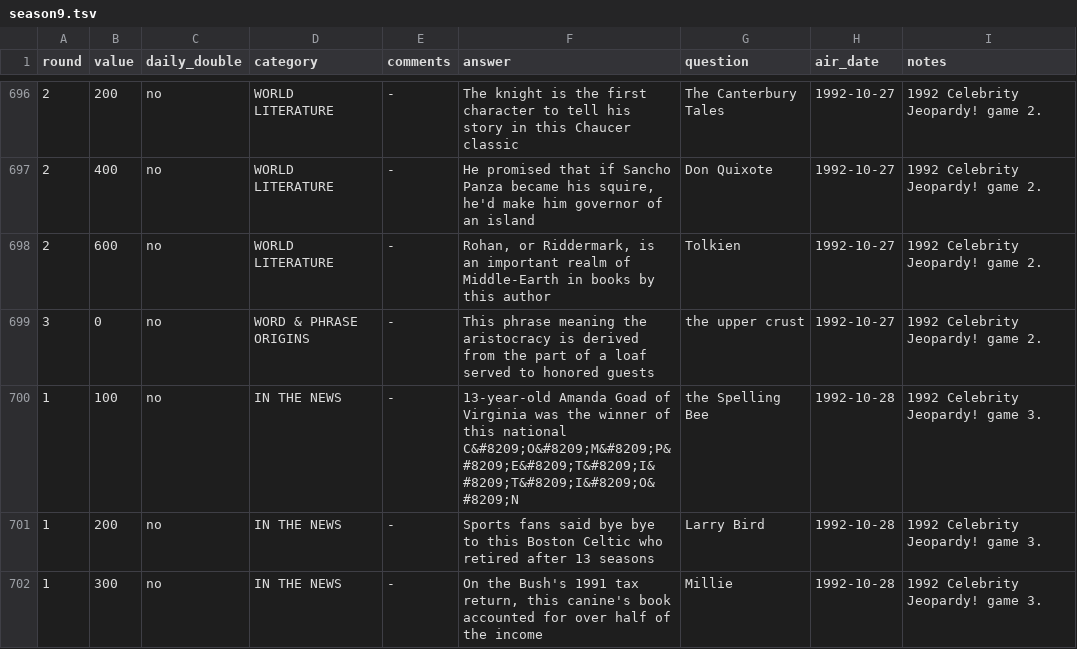
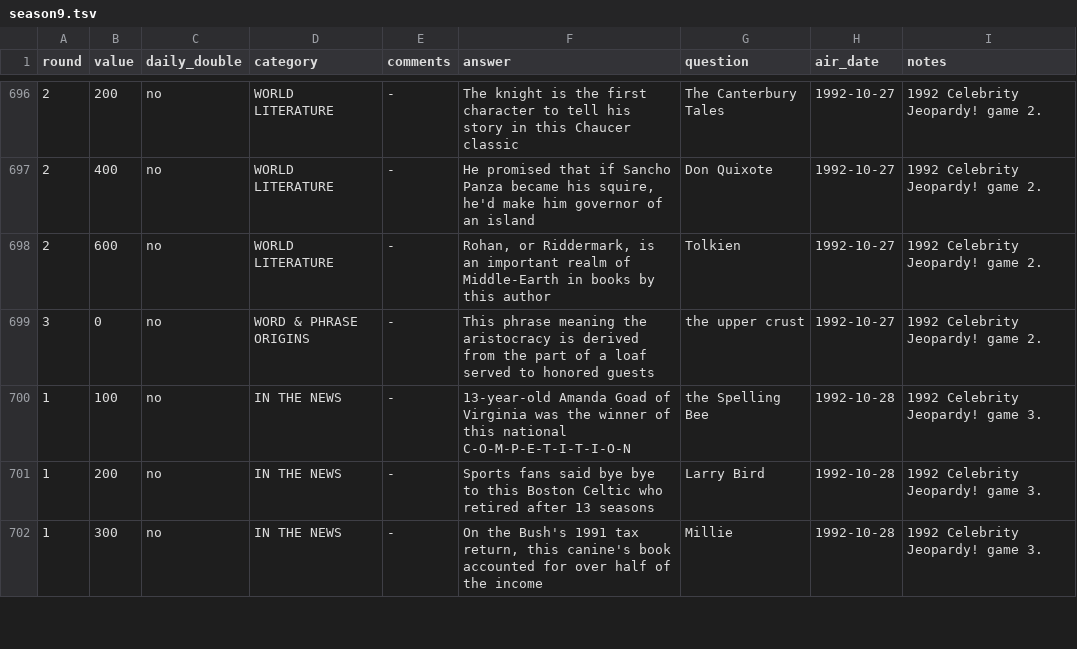
Before and after one commit to jwolle1/jeopardy_clue_dataset, a TSV file: season9.tsv, drawn as a sheet; only a part is shown, gaps mark what is left out; the diff covers the shown part only.

```diff
--- a/season9.tsv
+++ b/season9.tsv
@@ -699,3 +699,3 @@ round	value	daily_double	category	comments	answer	question	air_date	notes
 3	0	no	WORD & PHRASE ORIGINS	-	This phrase meaning the aristocracy is derived from the part of a loaf served to honored guests	the upper crust	1992-10-27	1992 Celebrity Jeopardy! game 2.
-1	100	no	IN THE NEWS	-	13-year-old Amanda Goad of Virginia was the winner of this national C&#8209;O&#8209;M&#8209;P&#8209;E&#8209;T&#8209;I&#8209;T&#8209;I&#8209;O&#8209;N	the Spelling Bee	1992-10-28	1992 Celebrity Jeopardy! game 3.
+1	100	no	IN THE NEWS	-	13-year-old Amanda Goad of Virginia was the winner of this national C-O-M-P-E-T-I-T-I-O-N	the Spelling Bee	1992-10-28	1992 Celebrity Jeopardy! game 3.
 1	200	no	IN THE NEWS	-	Sports fans said bye bye to this Boston Celtic who retired after 13 seasons	Larry Bird	1992-10-28	1992 Celebrity Jeopardy! game 3.
```
Also changed, not shown: 4 edited cells elsewhere in this file, season10.tsv, season12.tsv, 34 other files.
